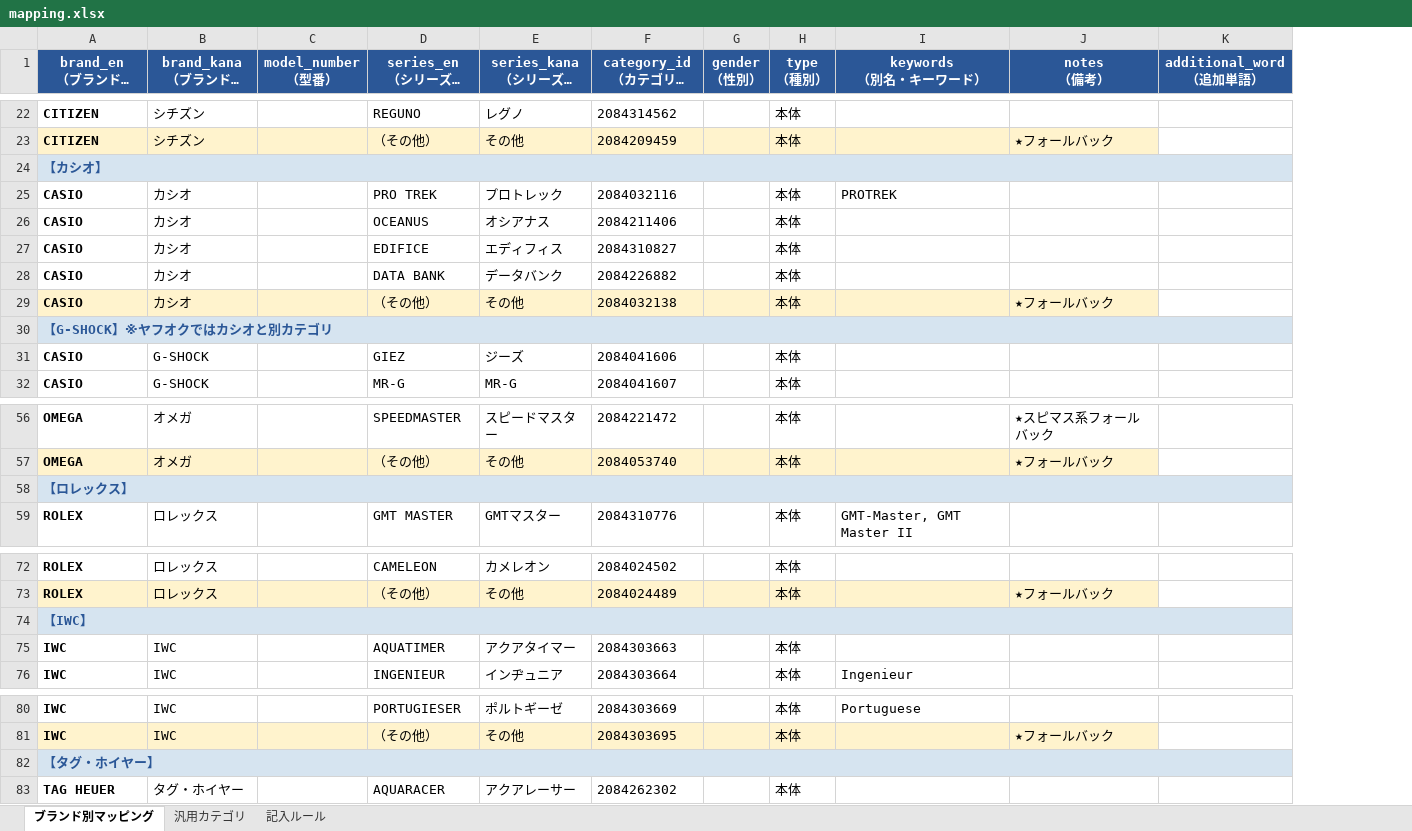
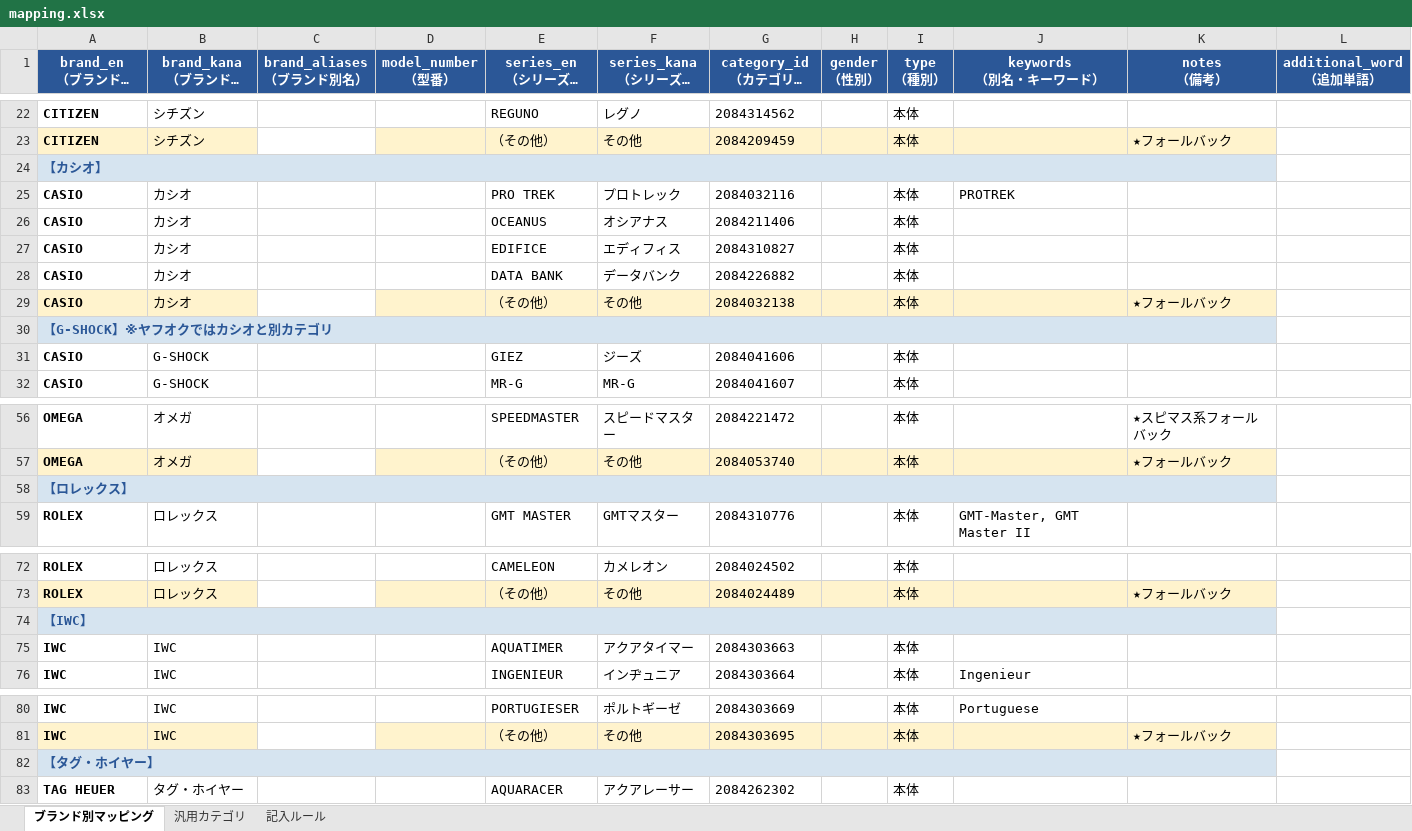
Before and after one commit to Kmuranaga/watch-ai-analyzer, an Excel workbook: data/mapping.xlsx, sheet ブランド別マッピング, drawn as a sheet; only a part is shown, gaps mark what is left out; long unchanged cells end in …; values as stored, in another font and other column widths than the file's, no borders; removed rows and columns are numbered as before the commit, all else as after; the diff covers the shown part only; the diff names each change by its address in the sheet, - before the commit and + after, or states it on an @@ line.

```diff
--- a/data/mapping.xlsx (sheet ブランド別マッピング)
+++ b/data/mapping.xlsx (sheet ブランド別マッピング)
+column C (brand_aliases （ブランド別名）), empty
-A24:K24 merged
+A24:K24 merged
-A30:K30 merged
+A30:K30 merged
-A58:K58 merged
+A58:K58 merged
-A74:K74 merged
+A74:K74 merged
-A82:K82 merged
+A82:K82 merged
```
Also changed, not shown: merged cells elsewhere in this sheet, sheet 記入ルール, 1 other file.
